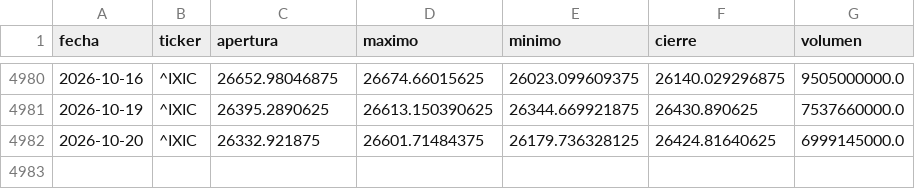
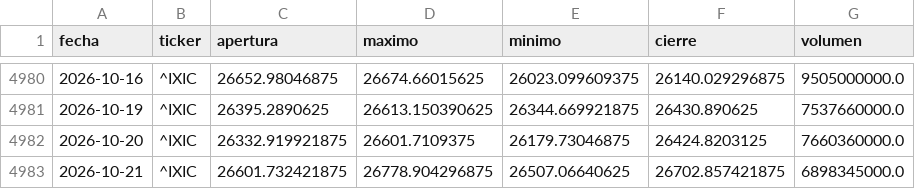
Before and after one commit to theosantacruz13-coder/Panel-bolsa-usa, a CSV file: datos/csv/IXIC_diario.csv, drawn as a sheet; only a part is shown, gaps mark what is left out.

```diff
--- a/datos/csv/IXIC_diario.csv
+++ b/datos/csv/IXIC_diario.csv
@@ -4981,2 +4981,3 @@ fecha,ticker,apertura,maximo,minimo,cierre,volumen
 2026-10-19,^IXIC,26395.2890625,26613.150390625,26344.669921875,26430.890625,7537660000.0
-2026-10-20,^IXIC,26332.921875,26601.71484375,26179.736328125,26424.81640625,6999145000.0
+2026-10-20,^IXIC,26332.919921875,26601.7109375,26179.73046875,26424.8203125,7660360000.0
+2026-10-21,^IXIC,26601.732421875,26778.904296875,26507.06640625,26702.857421875,6898345000.0
```
Also changed, not shown: datos/csv/DIA_diario.csv, datos/csv/DJI_diario.csv, 14 other files.
